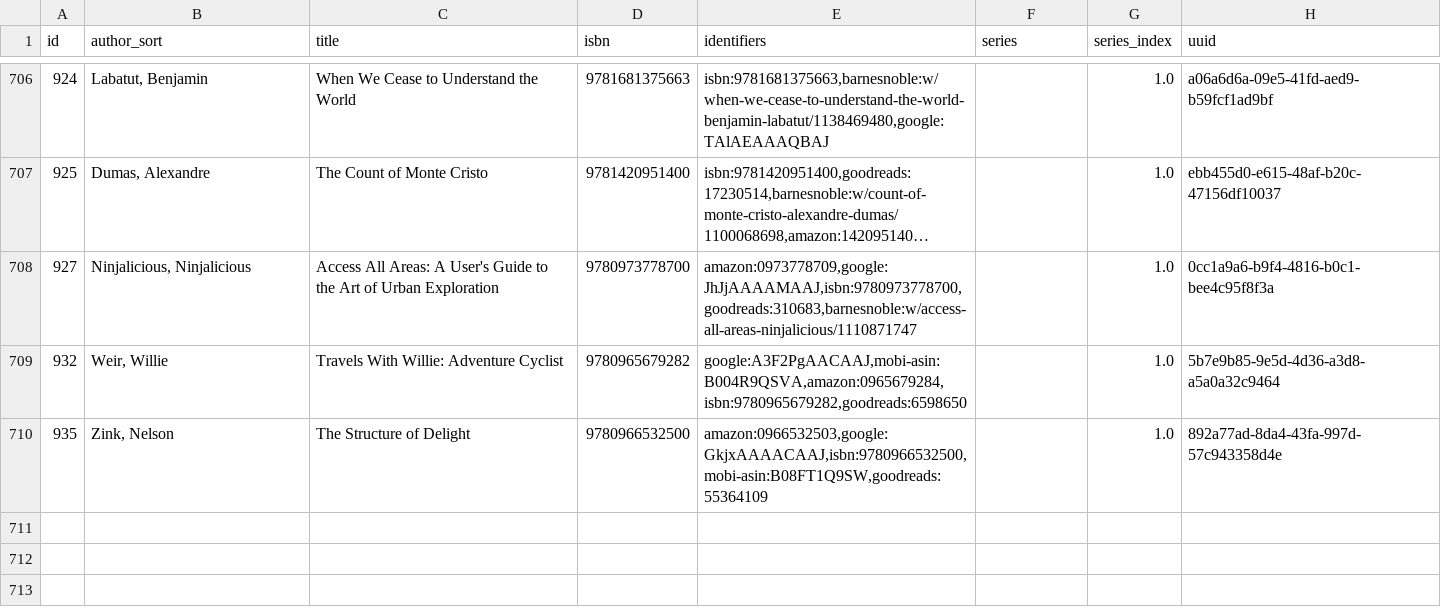
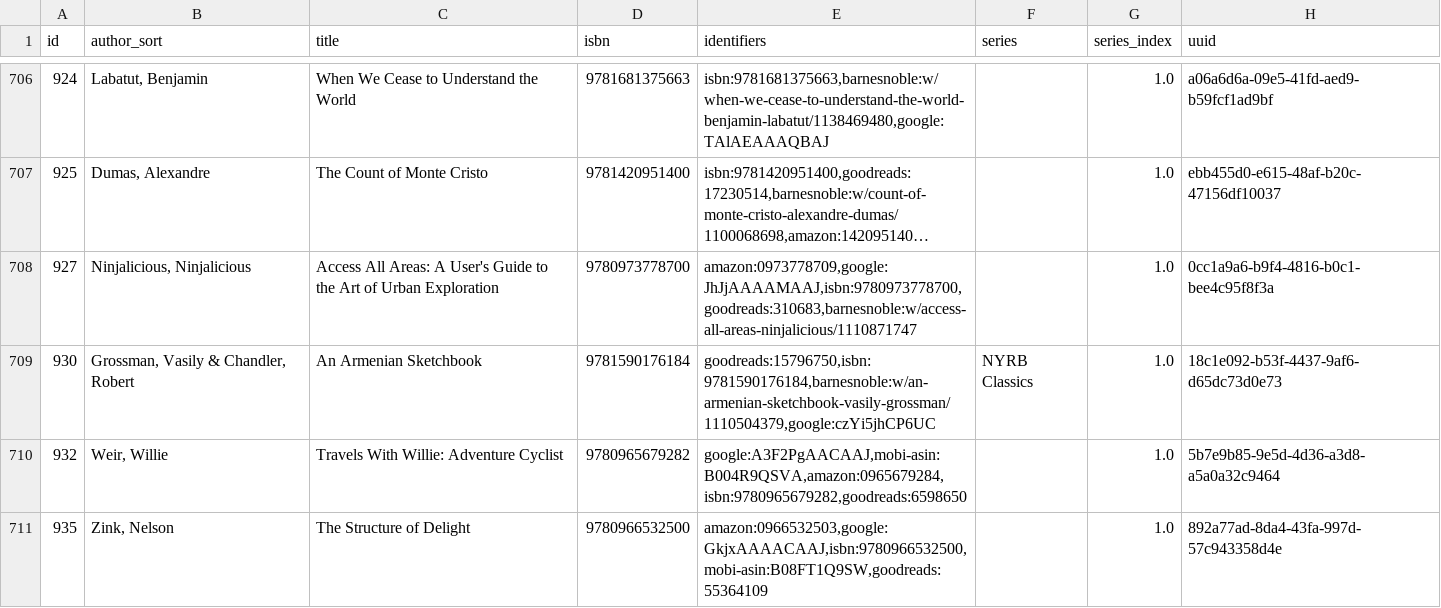
Before and after one commit to pigmonkey/pig-monkey.com, a CSV file: content/media/library/books.csv, drawn as a sheet; only a part is shown, gaps mark what is left out; long unchanged cells end in ….

Commit message:
update books

```diff
--- a/content/media/library/books.csv
+++ b/content/media/library/books.csv
@@ -708,2 +708,3 @@ id,author_sort,title,isbn,identifiers,series,series_index,uuid
 "927","Ninjalicious, Ninjalicious","Access All Areas: A User's Guide to the Art of Urban Exploration","9780973778700","amazon:0973778709,google:JhJjAAAAMAAJ,isbn:9780973778700,goodreads:310683,barnesnoble:w/access-all-areas-ninjalicious/1110871747","","1.0","0cc1a9a6-b9f4-4816-b0c1-bee4c95f8f3a"
+"930","Grossman, Vasily & Chandler, Robert","An Armenian Sketchbook","9781590176184","goodreads:15796750,isbn:9781590176184,barnesnoble:w/an-armenian-sketchbook-vasily-grossman/1110504379,google:czYi5jhCP6UC","NYRB Classics","1.0","18c1e092-b53f-4437-9af6-d65dc73d0e73"
 "932","Weir, Willie","Travels With Willie: Adventure Cyclist","9780965679282","google:A3F2PgAACAAJ,mobi-asin:B004R9QSVA,amazon:0965679284,isbn:9780965679282,goodreads:6598650","","1.0","5b7e9b85-9e5d-4d36-a3d8-a5a0a32c9464"
```
Also changed, not shown: 1 other file.
